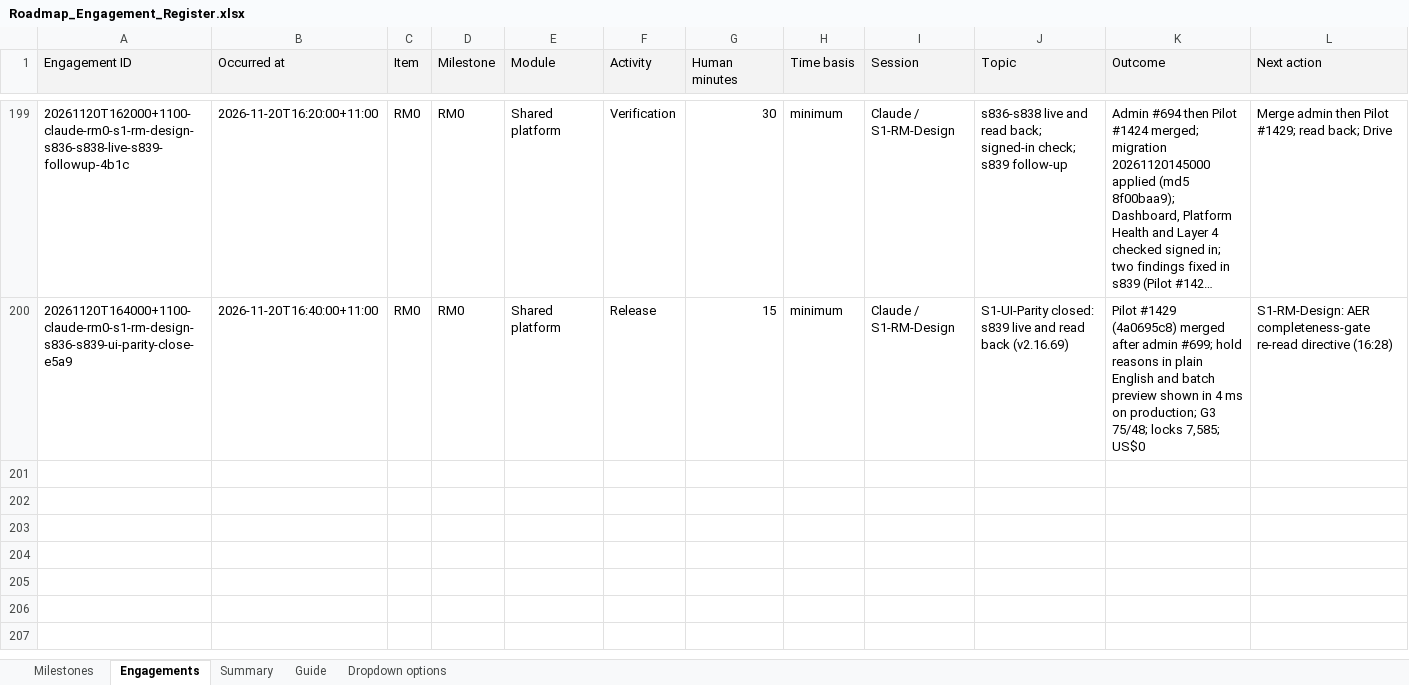
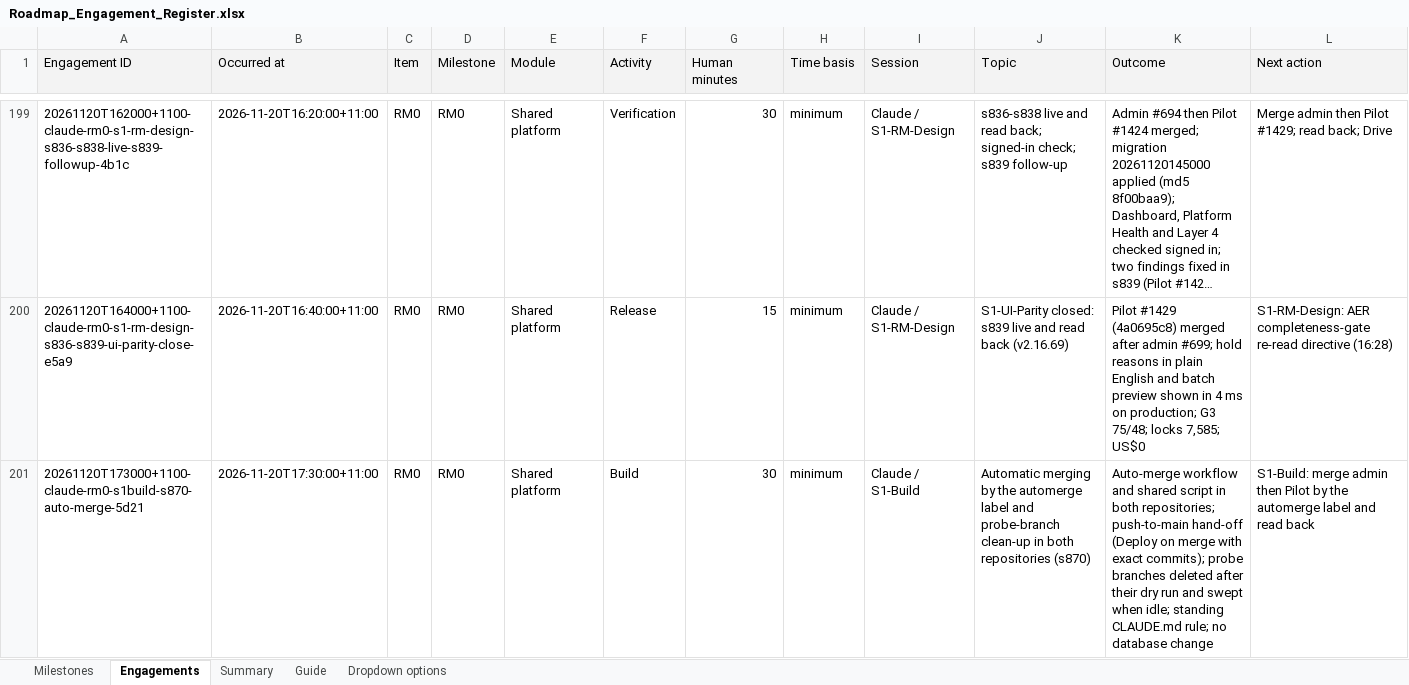
Before and after one commit to msinghbs-ai/coursefinder-admin, an Excel workbook: docs/Roadmap/2026-01/Roadmap_Engagement_Register.xlsx, sheet Engagements, drawn as a sheet; only a part is shown, gaps mark what is left out; long unchanged cells end in …; values as stored, in another font and other column widths than the file's, no borders; rows hold the shown columns only; the diff names each change by its address in the sheet, - before the commit and + after, or states it on an @@ line.

```diff
--- a/docs/Roadmap/2026-01/Roadmap_Engagement_Register.xlsx (sheet Engagements)
+++ b/docs/Roadmap/2026-01/Roadmap_Engagement_Register.xlsx (sheet Engagements)
+row 201: 20261120T173000+1100-claude-rm0-s1build-s870-auto-merge-5d21 | 2026-11-20T17:30:00+11:00 | RM0 | RM0 | Shared platform | Build | 30 | minimum | Claude / S1-Build | Automatic merging by the automerge label and probe-branch clean-up in both repositories (s870) | Auto-merge workflow and shared script in both repositories; push-to-main hand-off (Deploy on merge with exact commits); probe branches deleted after their dry run and swept when idle; standing CLAUDE.md rule; no database change | S1-Build: merge admin then Pilot by the automerge label and read back
```
Also changed, not shown: 11 other files.
